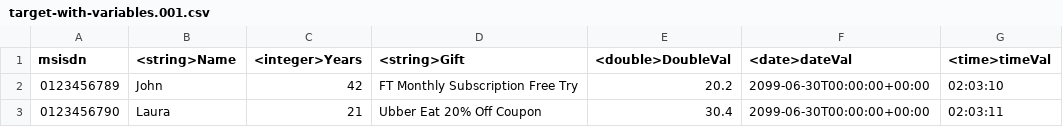
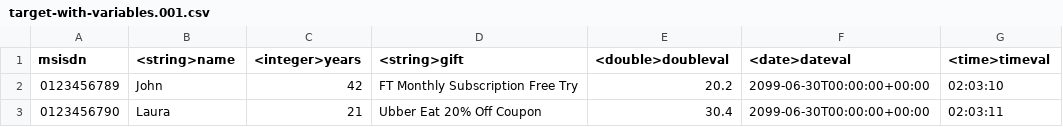
Before and after one commit to saby-org/nglm-evolution, a CSV file: evolution/src/main/resources/support/target-with-variables.001.csv, drawn as a sheet.

```diff
--- a/evolution/src/main/resources/support/target-with-variables.001.csv
+++ b/evolution/src/main/resources/support/target-with-variables.001.csv
@@ -1,2 +1,2 @@
-msisdn; <string>Name; <integer>Years; <string>Gift; <double>DoubleVal; <date>dateVal; <time>timeVal
+msisdn; <string>name; <integer>years; <string>gift; <double>doubleval; <date>dateval; <time>timeval
 0123456789; John; 42; FT Monthly Subscription Free Try;20.2;2099-06-30T00:00:00+00:00; 02:03:10
```
Also changed, not shown: evolution/src/main/resources/support/target-with-variables.nok-1.csv, evolution/src/main/resources/support/target-with-variables.nok-2.csv, 4 other files.
